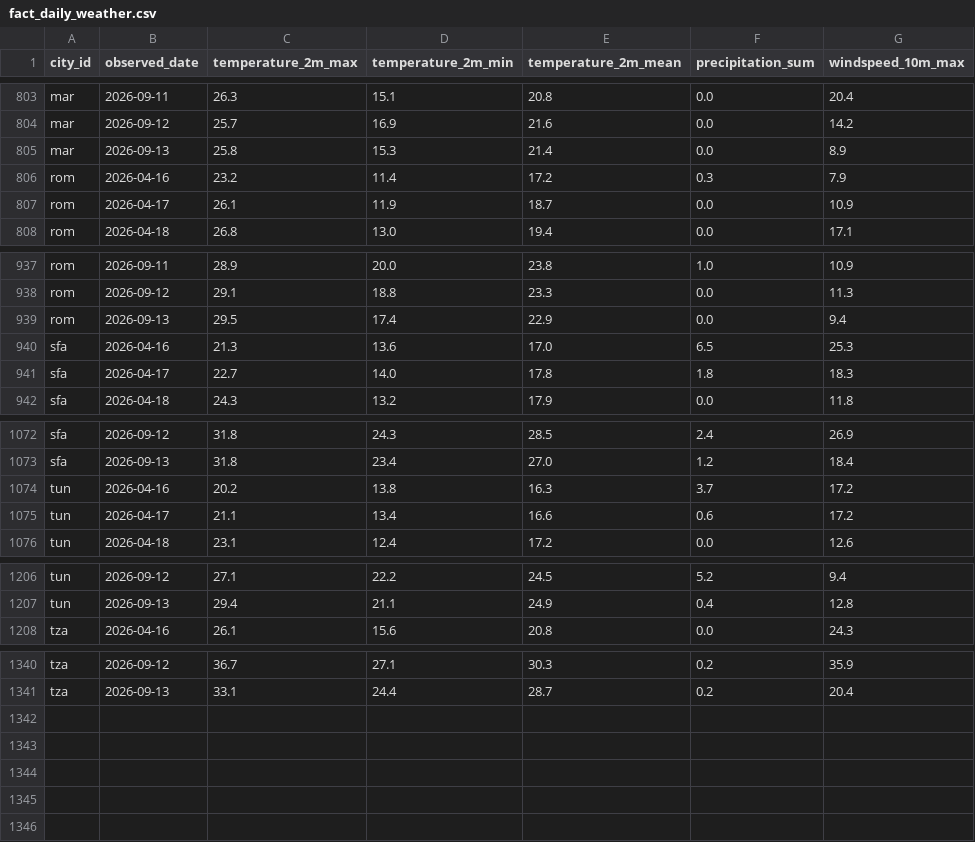
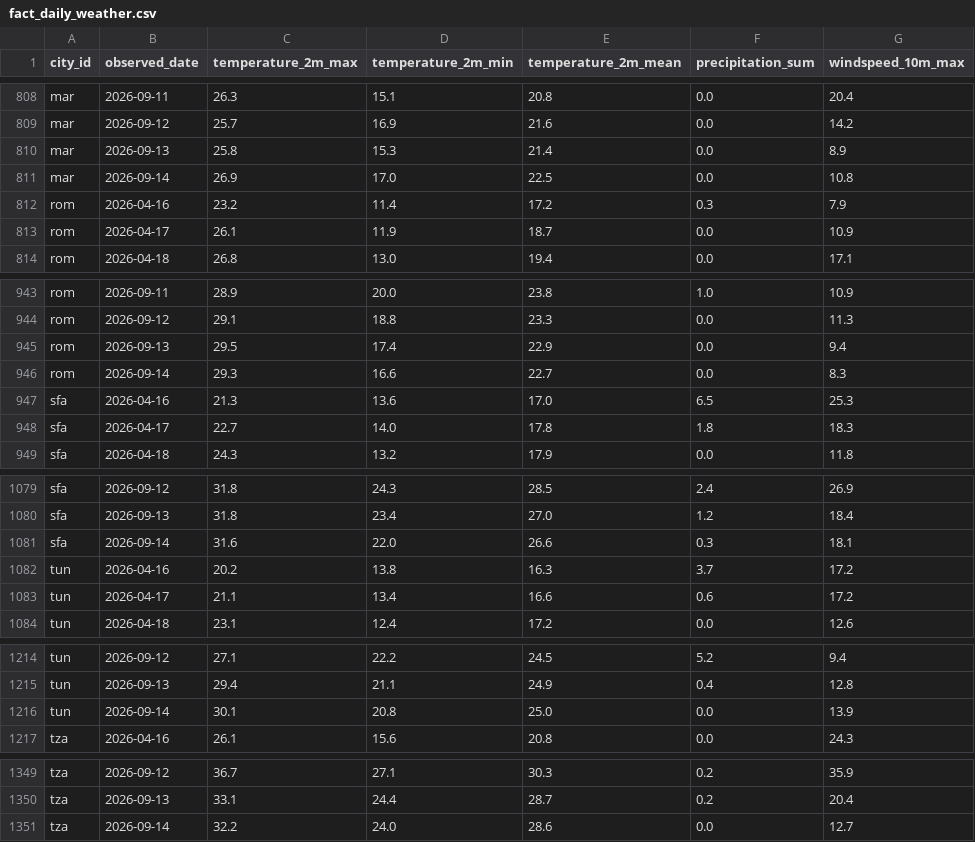
Before and after one commit to EyaAzzabi/daily-climate-pipeline, a CSV file: data/fact_daily_weather.csv, drawn as a sheet; only a part is shown, gaps mark what is left out; the diff covers the shown part only.

```diff
--- a/data/fact_daily_weather.csv
+++ b/data/fact_daily_weather.csv
@@ -805,2 +810,3 @@ mar,2026-09-12,25.7,16.9,21.6,0.0,14.2
 mar,2026-09-13,25.8,15.3,21.4,0.0,8.9
+mar,2026-09-14,26.9,17.0,22.5,0.0,10.8
 rom,2026-04-16,23.2,11.4,17.2,0.3,7.9
@@ -939,2 +945,3 @@ rom,2026-09-12,29.1,18.8,23.3,0.0,11.3
 rom,2026-09-13,29.5,17.4,22.9,0.0,9.4
+rom,2026-09-14,29.3,16.6,22.7,0.0,8.3
 sfa,2026-04-16,21.3,13.6,17.0,6.5,25.3
@@ -1073,2 +1080,3 @@ sfa,2026-09-12,31.8,24.3,28.5,2.4,26.9
 sfa,2026-09-13,31.8,23.4,27.0,1.2,18.4
+sfa,2026-09-14,31.6,22.0,26.6,0.3,18.1
 tun,2026-04-16,20.2,13.8,16.3,3.7,17.2
@@ -1207,2 +1215,3 @@ tun,2026-09-12,27.1,22.2,24.5,5.2,9.4
 tun,2026-09-13,29.4,21.1,24.9,0.4,12.8
+tun,2026-09-14,30.1,20.8,25.0,0.0,13.9
 tza,2026-04-16,26.1,15.6,20.8,0.0,24.3
@@ -1341 +1350,2 @@ tza,2026-09-12,36.7,27.1,30.3,0.2,35.9
 tza,2026-09-13,33.1,24.4,28.7,0.2,20.4
+tza,2026-09-14,32.2,24.0,28.6,0.0,12.7
```
Also changed, not shown: 5 added rows elsewhere in this file, 4 other files.
